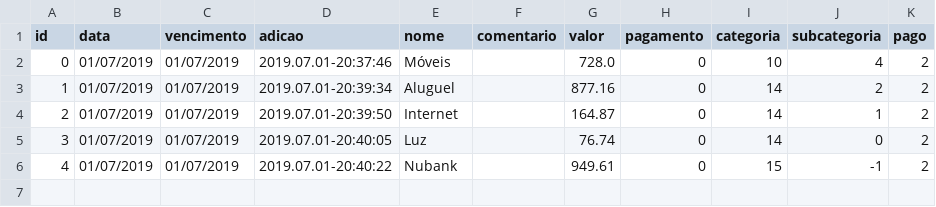
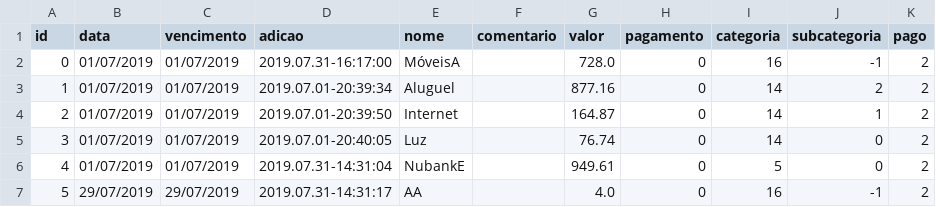
Before and after one commit to vazerick/controle_gastos, a CSV file: data/2019/07/fixo.csv, drawn as a sheet.

```diff
--- a/data/2019/07/fixo.csv
+++ b/data/2019/07/fixo.csv
@@ -1,3 +1,3 @@
 id,data,vencimento,adicao,nome,comentario,valor,pagamento,categoria,subcategoria,pago
-0,01/07/2019,01/07/2019,2019.07.01-20:37:46,Móveis,,728.0,0,10,4,2
+0,01/07/2019,01/07/2019,2019.07.31-16:17:00,MóveisA,,728.0,0,16,-1,2
 1,01/07/2019,01/07/2019,2019.07.01-20:39:34,Aluguel,,877.16,0,14,2,2
@@ -5,2 +5,3 @@ id,data,vencimento,adicao,nome,comentario,valor,pagamento,categoria,subcategoria
 3,01/07/2019,01/07/2019,2019.07.01-20:40:05,Luz,,76.74,0,14,0,2
-4,01/07/2019,01/07/2019,2019.07.01-20:40:22,Nubank,,949.61,0,15,-1,2
+4,01/07/2019,01/07/2019,2019.07.31-14:31:04,NubankE,,949.61,0,5,0,2
+5,29/07/2019,29/07/2019,2019.07.31-14:31:17,AA,,4.0,0,16,-1,2
```
Also changed, not shown: data/2019/07/saida.csv, 8 other files.
